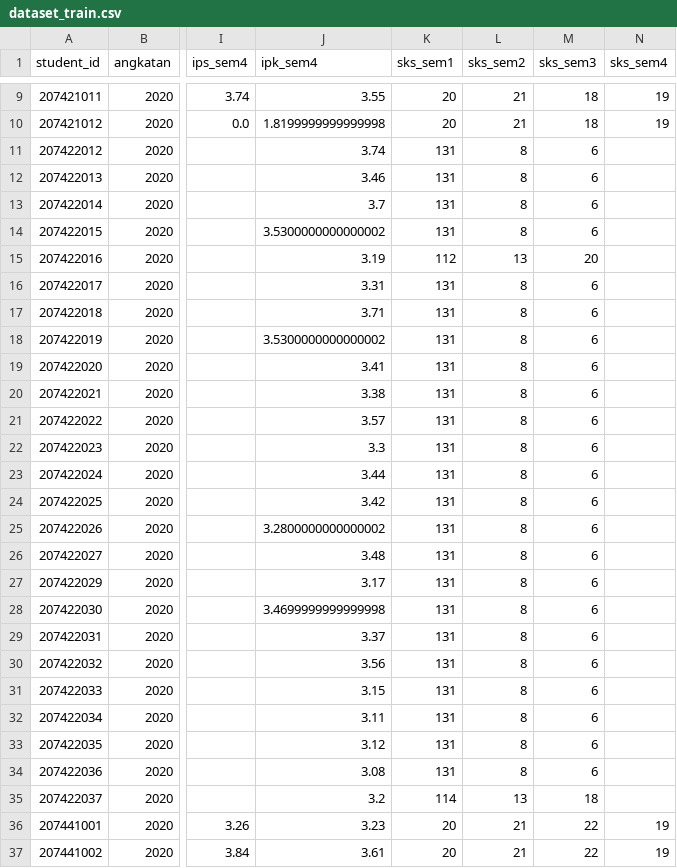
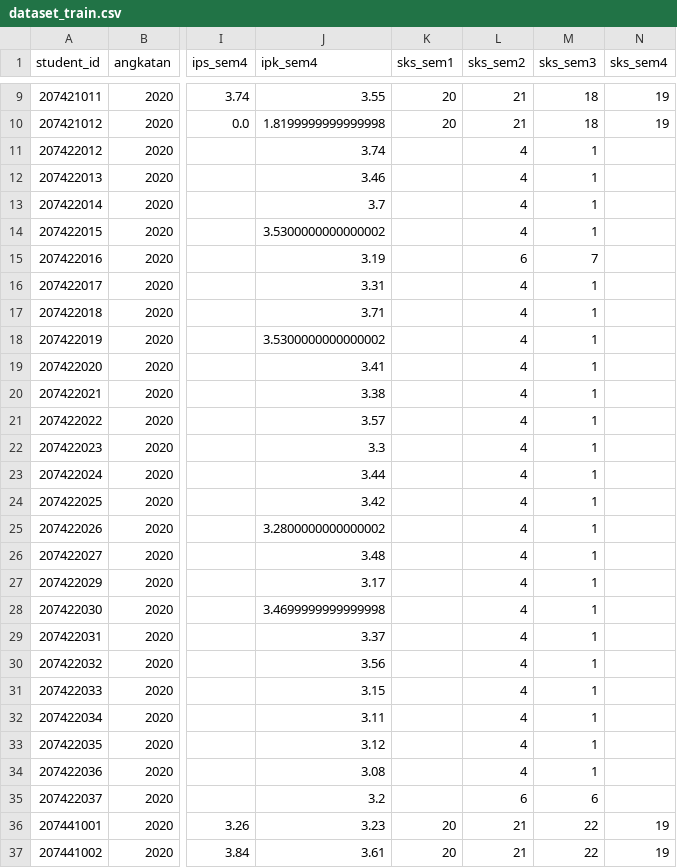
Before and after one commit to ekastn/dm-prediksi-ketepatan-lulus, a CSV file: 3-data-preparation/dataset_train.csv, drawn as a sheet; only a part is shown, gaps mark what is left out; the diff covers the shown part only; the diff names each change by its address in the sheet, - before the commit and + after, or states it on an @@ line.

```diff
--- a/3-data-preparation/dataset_train.csv
+++ b/3-data-preparation/dataset_train.csv
-K11:K14 (sks_sem1): 131
+K11:K14 (sks_sem1): (empty)
-L11:L14 (sks_sem2): 8
+L11:L14 (sks_sem2): 4
-M11:M14 (sks_sem3): 6
+M11:M14 (sks_sem3): 1
-K15 (sks_sem1): 112
+K15 (sks_sem1): (empty)
-L15 (sks_sem2): 13
+L15 (sks_sem2): 6
-M15 (sks_sem3): 20
+M15 (sks_sem3): 7
-K16:K34 (sks_sem1): 131
+K16:K34 (sks_sem1): (empty)
-L16:L34 (sks_sem2): 8
+L16:L34 (sks_sem2): 4
-M16:M34 (sks_sem3): 6
+M16:M34 (sks_sem3): 1
-K35 (sks_sem1): 114
+K35 (sks_sem1): (empty)
-L35 (sks_sem2): 13
+L35 (sks_sem2): 6
-M35 (sks_sem3): 18
+M35 (sks_sem3): 6
```
Also changed, not shown: 94 edited cells elsewhere in this file, 3-data-preparation/dataset.csv, 3-data-preparation/dataset_test.csv, 8 other files.
